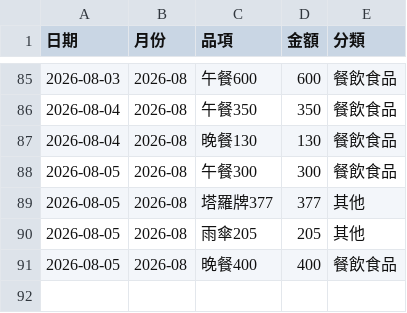
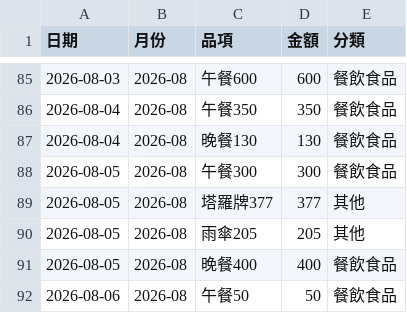
Before and after one commit to Mandy3480/mandy-money-app-v2, a CSV file: mandy_ledger.csv, drawn as a sheet; only a part is shown, gaps mark what is left out; the diff names each change by its address in the sheet, - before the commit and + after, or states it on an @@ line.

```diff
--- a/mandy_ledger.csv
+++ b/mandy_ledger.csv
+row 92: 2026-08-06 | 2026-08 | 午餐50 | 50 | 餐飲食品
```
